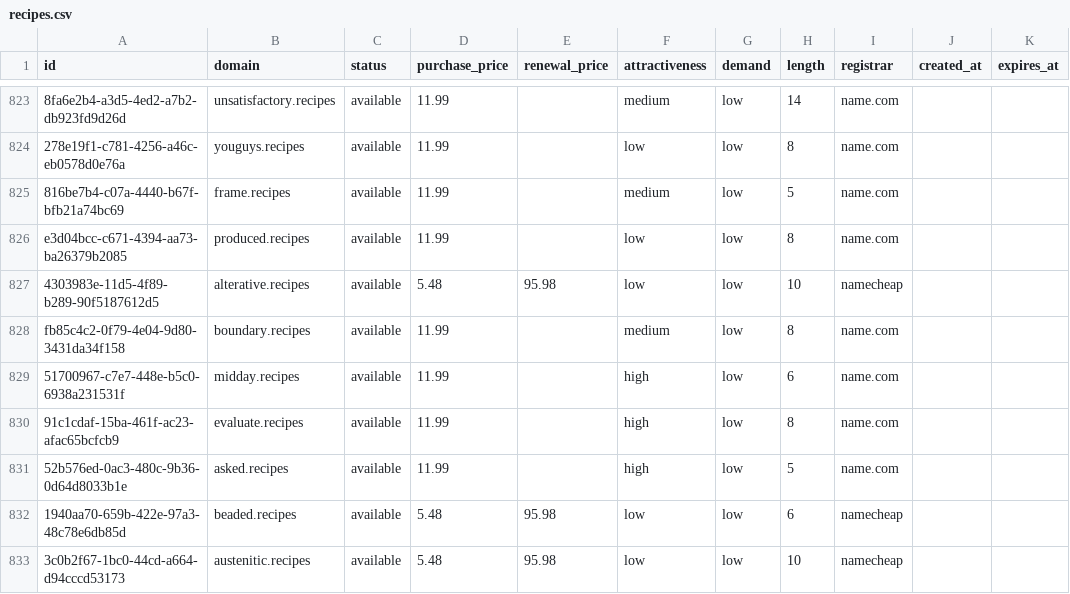
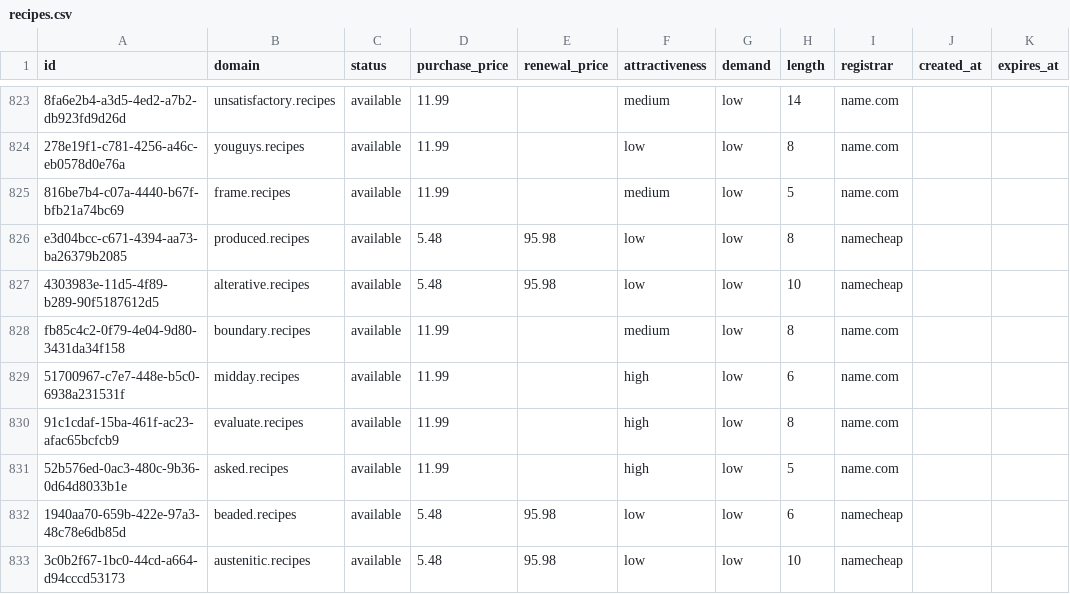
Before and after one commit to UniqueDomains/recipes-oneword-domains, a CSV file: recipes.csv, drawn as a sheet; only a part is shown, gaps mark what is left out; the diff names each change by its address in the sheet, - before the commit and + after, or states it on an @@ line.

Commit message:
Domains update

```diff
--- a/recipes.csv
+++ b/recipes.csv
-D826 (purchase_price): 11.99
+D826 (purchase_price): 5.48
-E826 (renewal_price): (empty)
+E826 (renewal_price): 95.98
-I826 (registrar): name.com
+I826 (registrar): namecheap
```
Also changed, not shown: 4 other files.
